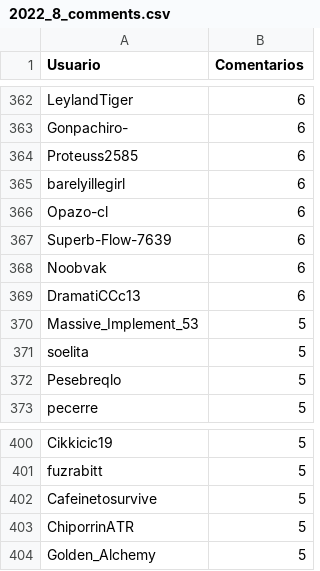
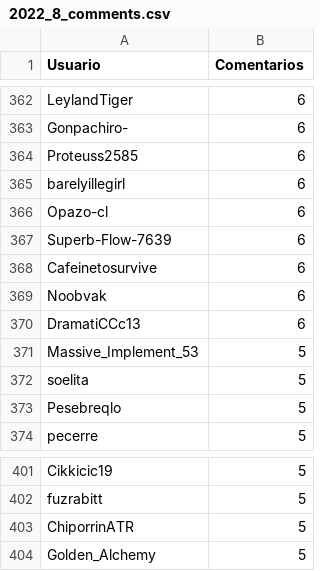
Before and after one commit to djxzinik/rChileRandom-Bot, a CSV file: weekly/2022_8_comments.csv, drawn as a sheet; only a part is shown, gaps mark what is left out; removed rows and columns are numbered as before the commit, all else as after; the diff names each change by its address in the sheet, - before the commit and + after, or states it on an @@ line.

```diff
--- a/weekly/2022_8_comments.csv
+++ b/weekly/2022_8_comments.csv
+row 368: Cafeinetosurvive | 6
-row 402: Cafeinetosurvive | 5
```
Also changed, not shown: Users_comments.csv, weekly/current_comments.csv, 4 other files.
